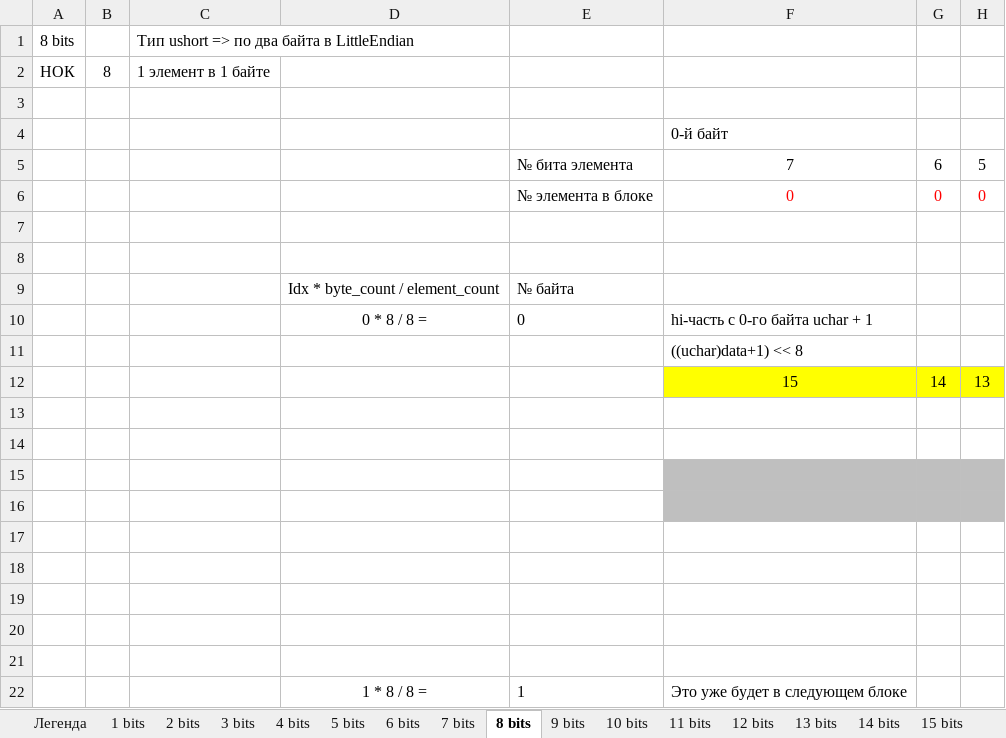
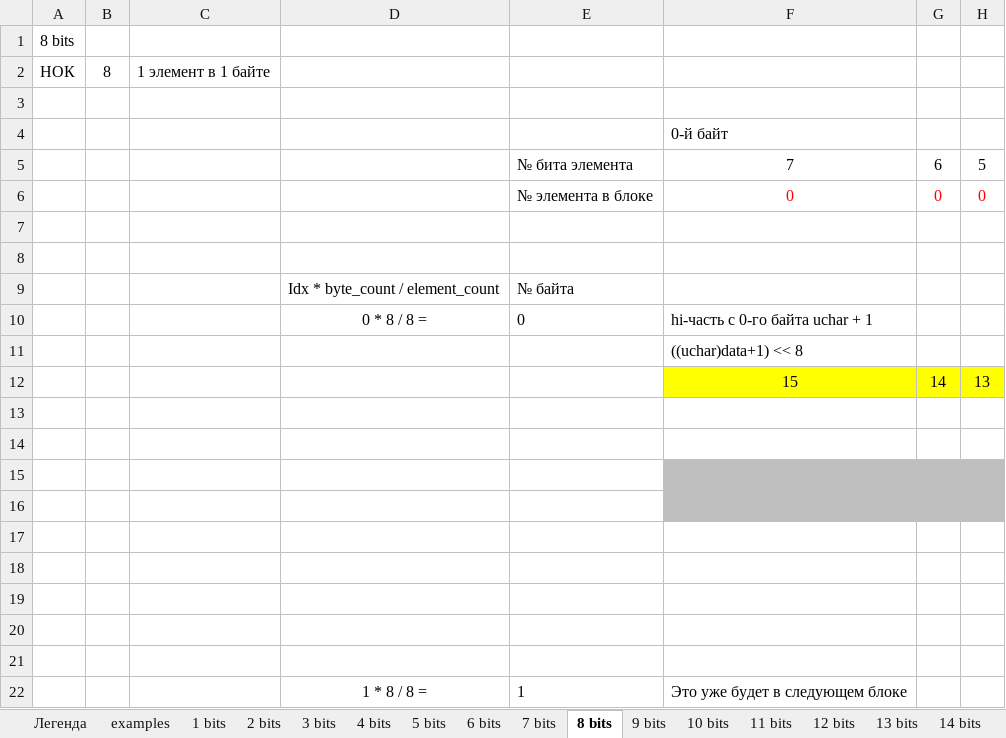
Before and after one commit to ekvVN/notes, an Excel workbook: utils/docs/Описание работы val_reference.xlsx, sheet 8 bits, drawn as a sheet; only a part is shown; values as stored, in another font and other column widths than the file's, no borders; the diff names each change by its address in the sheet, - before the commit and + after, or states it on an @@ line.

```diff
--- a/utils/docs/Описание работы val_reference.xlsx (sheet 8 bits)
+++ b/utils/docs/Описание работы val_reference.xlsx (sheet 8 bits)
+sheet tab: examples
-C1: Тип ushort => по два байта в LittleEndian
+C1: (empty)
```
Also changed, not shown: sheet 13 bits, sheet 4 bits, sheet 2 bits, sheet 6 bits, sheet 12 bits, sheet 1 bits, 8 more sheets, 2 other files.
